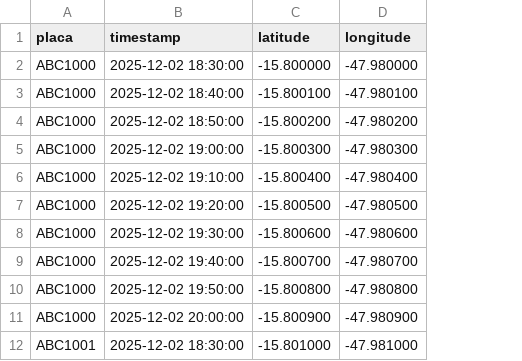
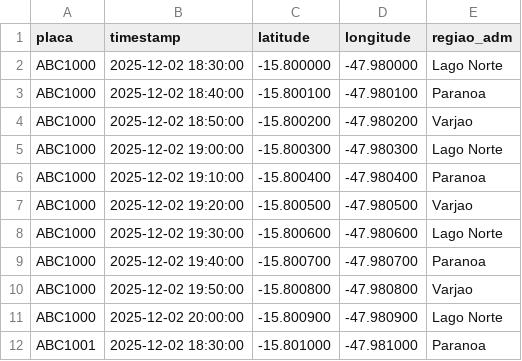
Before and after one commit to Roger-Quinelato/Ensemble_SSP-DF, a CSV file: data/input/amostra_ssp.csv, drawn as a sheet; only a part is shown; the diff names each change by its address in the sheet, - before the commit and + after, or states it on an @@ line.

```diff
--- a/data/input/amostra_ssp.csv
+++ b/data/input/amostra_ssp.csv
+column E (regiao_adm), rows 2-12: Lago Norte | Paranoa | Varjao | Lago Norte | Paranoa | Varjao | Lago Norte | Paranoa | Varjao | Lago Norte | Paranoa
```
Also changed, not shown: 3 other files.
